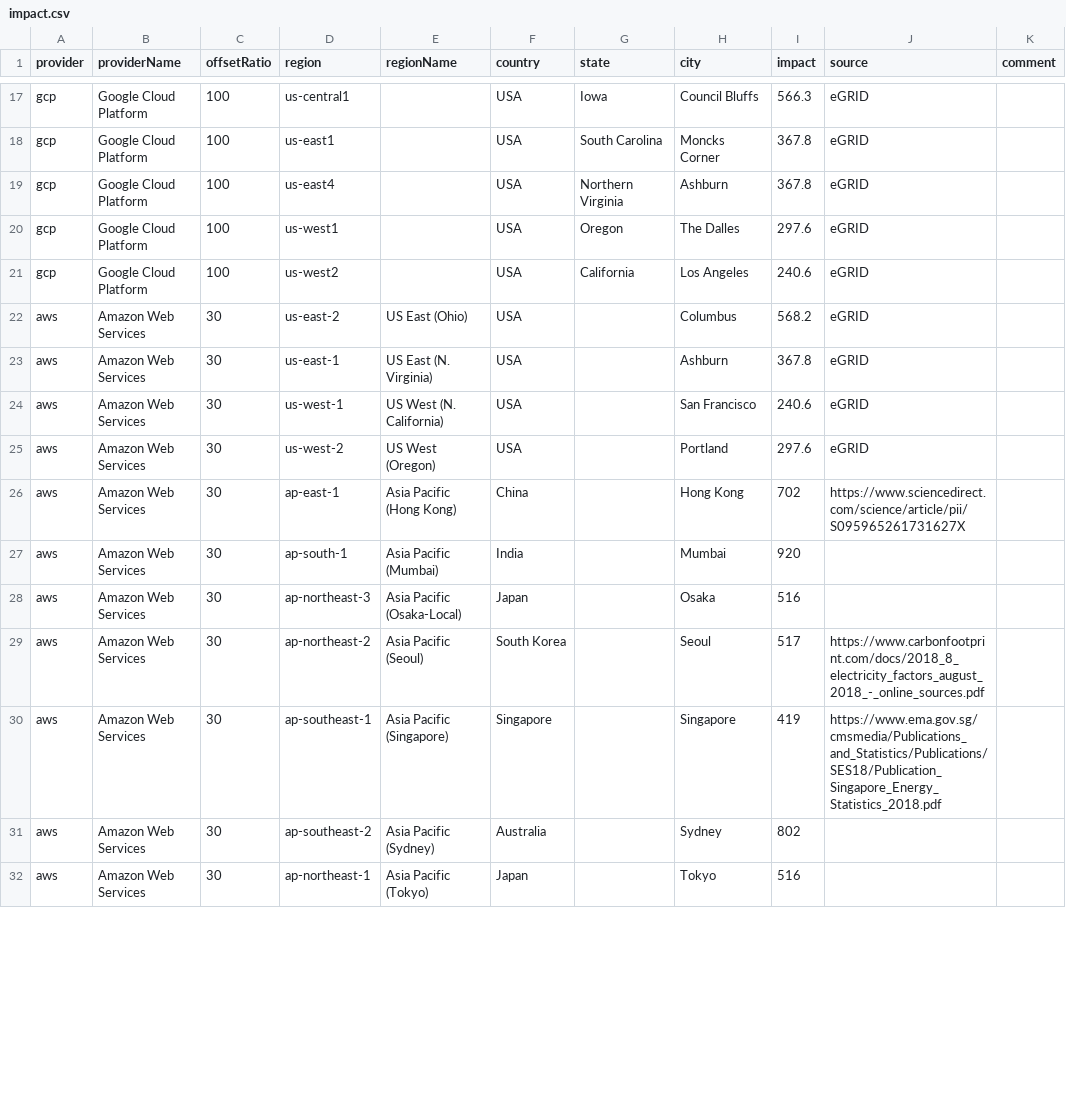
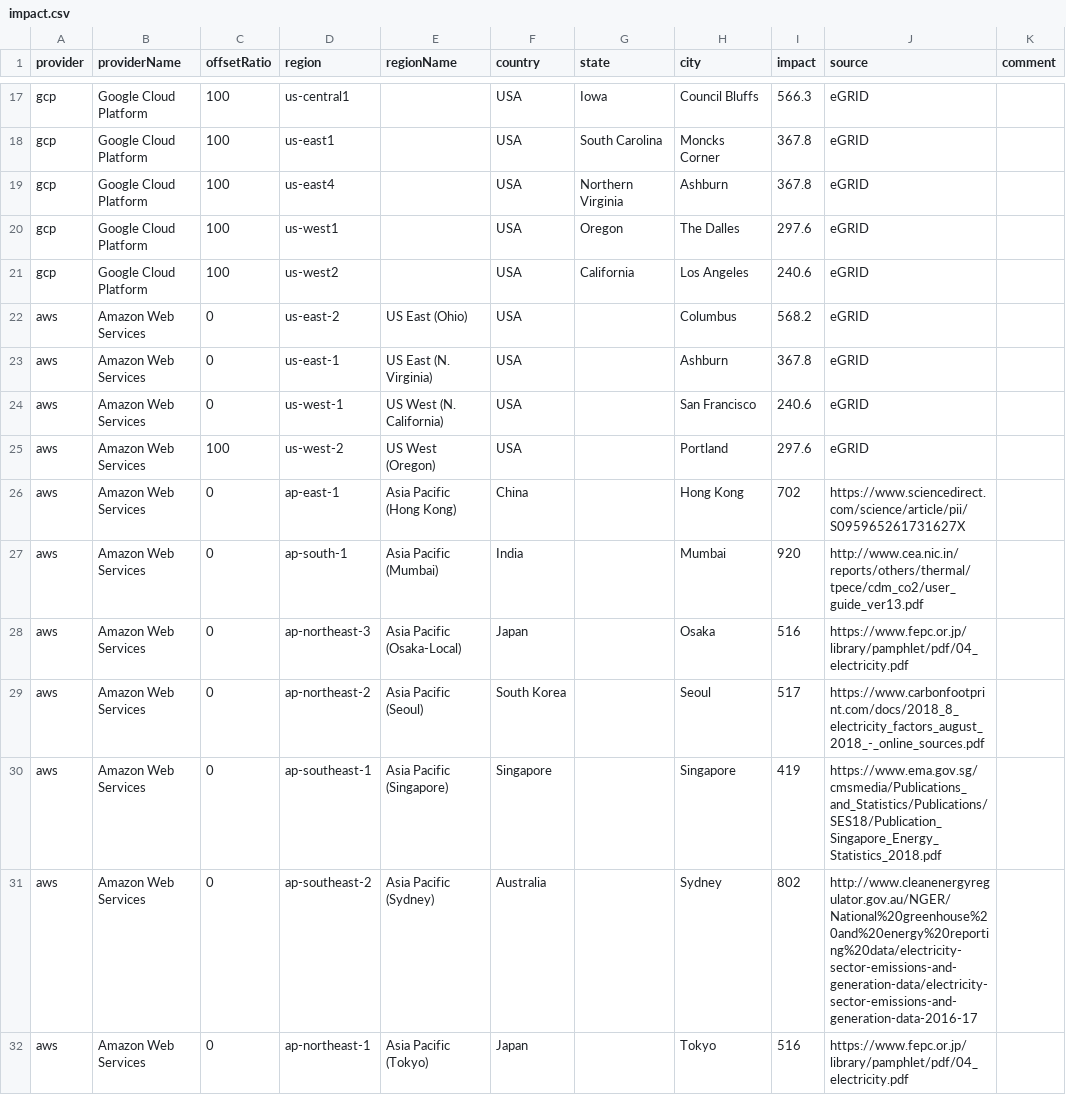
Before and after one commit to mlco2/impact, a CSV file: data/impact.csv, drawn as a sheet; only a part is shown, gaps mark what is left out; the diff covers the shown part only.

Commit message:
update data sources + about section

```diff
--- a/data/impact.csv
+++ b/data/impact.csv
@@ -21,12 +21,12 @@ gcp,Google Cloud Platform,100,us-west1,,USA,Oregon,The Dalles,297.6,eGRID,
 gcp,Google Cloud Platform,100,us-west2,,USA,California,Los Angeles,240.6,eGRID,
-aws,Amazon Web Services,30,us-east-2,US East (Ohio),USA,,Columbus,568.2,eGRID,
-aws,Amazon Web Services,30,us-east-1,US East (N. Virginia),USA,,Ashburn,367.8,eGRID,
-aws,Amazon Web Services,30,us-west-1,US West (N. California),USA,,San Francisco,240.6,eGRID,
-aws,Amazon Web Services,30,us-west-2,US West (Oregon),USA,,Portland,297.6,eGRID,
-aws,Amazon Web Services,30,ap-east-1,Asia Pacific (Hong Kong),China,,Hong Kong,702,https://www.sciencedirect.com/science/article/pii/S095965261731627X,
-aws,Amazon Web Services,30,ap-south-1,Asia Pacific (Mumbai),India,,Mumbai,920,,
-aws,Amazon Web Services,30,ap-northeast-3,Asia Pacific (Osaka-Local),Japan,,Osaka,516,,
-aws,Amazon Web Services,30,ap-northeast-2,Asia Pacific (Seoul),South Korea,,Seoul,517,https://www.carbonfootprint.com/docs/2018_8_electricity_factors_august_2018_-_online_sources.pdf,
-aws,Amazon Web Services,30,ap-southeast-1,Asia Pacific (Singapore),Singapore,,Singapore,419,https://www.ema.gov.sg/cmsmedia/Publications_and_Statistics/Publications/SES18/Publication_Singapore_Energy_Statistics_2018.pdf,
-aws,Amazon Web Services,30,ap-southeast-2,Asia Pacific (Sydney),Australia,,Sydney,802,,
-aws,Amazon Web Services,30,ap-northeast-1,Asia Pacific (Tokyo),Japan,,Tokyo,516,,
+aws,Amazon Web Services,0,us-east-2,US East (Ohio),USA,,Columbus,568.2,eGRID,
+aws,Amazon Web Services,0,us-east-1,US East (N. Virginia),USA,,Ashburn,367.8,eGRID,
+aws,Amazon Web Services,0,us-west-1,US West (N. California),USA,,San Francisco,240.6,eGRID,
+aws,Amazon Web Services,100,us-west-2,US West (Oregon),USA,,Portland,297.6,eGRID,
+aws,Amazon Web Services,0,ap-east-1,Asia Pacific (Hong Kong),China,,Hong Kong,702,https://www.sciencedirect.com/science/article/pii/S095965261731627X,
+aws,Amazon Web Services,0,ap-south-1,Asia Pacific (Mumbai),India,,Mumbai,920,http://www.cea.nic.in/reports/others/thermal/tpece/cdm_co2/user_guide_ver13.pdf,
+aws,Amazon Web Services,0,ap-northeast-3,Asia Pacific (Osaka-Local),Japan,,Osaka,516,https://www.fepc.or.jp/library/pamphlet/pdf/04_electricity.pdf,
+aws,Amazon Web Services,0,ap-northeast-2,Asia Pacific (Seoul),South Korea,,Seoul,517,https://www.carbonfootprint.com/docs/2018_8_electricity_factors_august_2018_-_online_sources.pdf,
+aws,Amazon Web Services,0,ap-southeast-1,Asia Pacific (Singapore),Singapore,,Singapore,419,https://www.ema.gov.sg/cmsmedia/Publications_and_Statistics/Publications/SES18/Publication_Singapore_Energy_Statistics_2018.pdf,
+aws,Amazon Web Services,0,ap-southeast-2,Asia Pacific (Sydney),Australia,,Sydney,802,http://www.cleanenergyregulator.gov.au/NGER/National%20greenhouse%20and%20energy%20reporting%20data/electricity-sector-emissions-and-generation-data/electricity-sector-emissions-and-generation-data-2016-17,
+aws,Amazon Web Services,0,ap-northeast-1,Asia Pacific (Tokyo),Japan,,Tokyo,516,https://www.fepc.or.jp/library/pamphlet/pdf/04_electricity.pdf,
```
Also changed, not shown: 43 edited cells elsewhere in this file, 10 other files.
